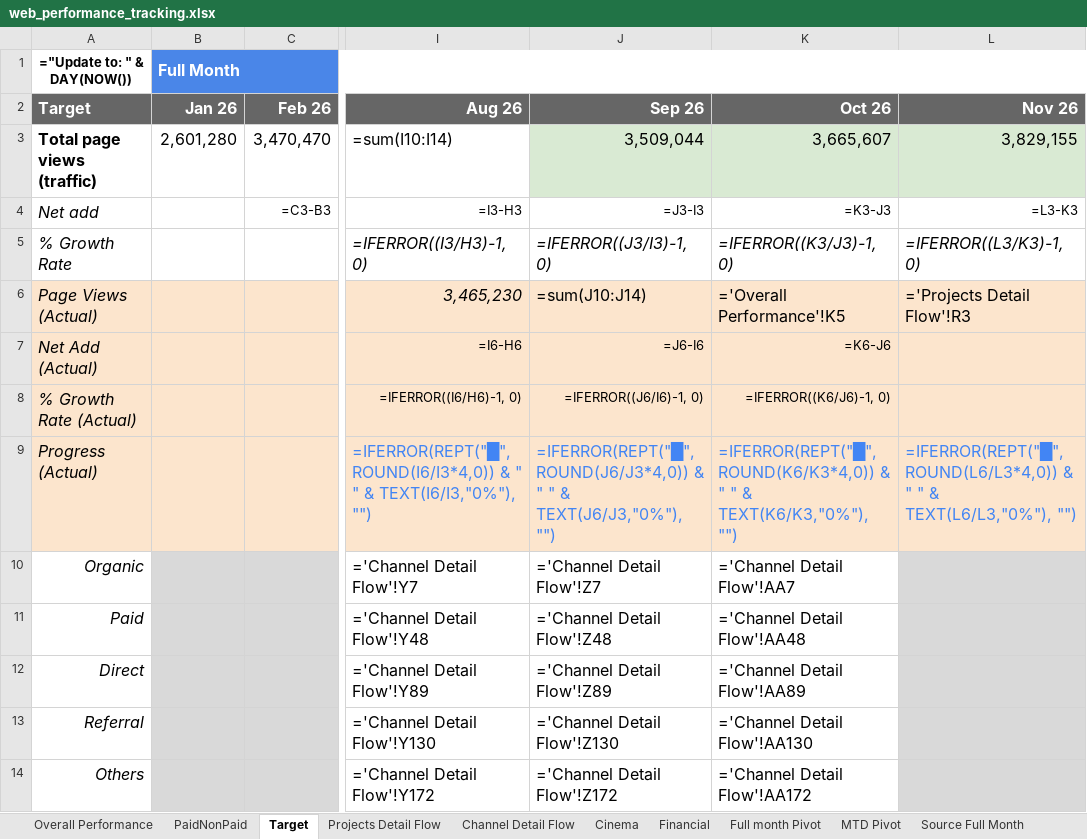
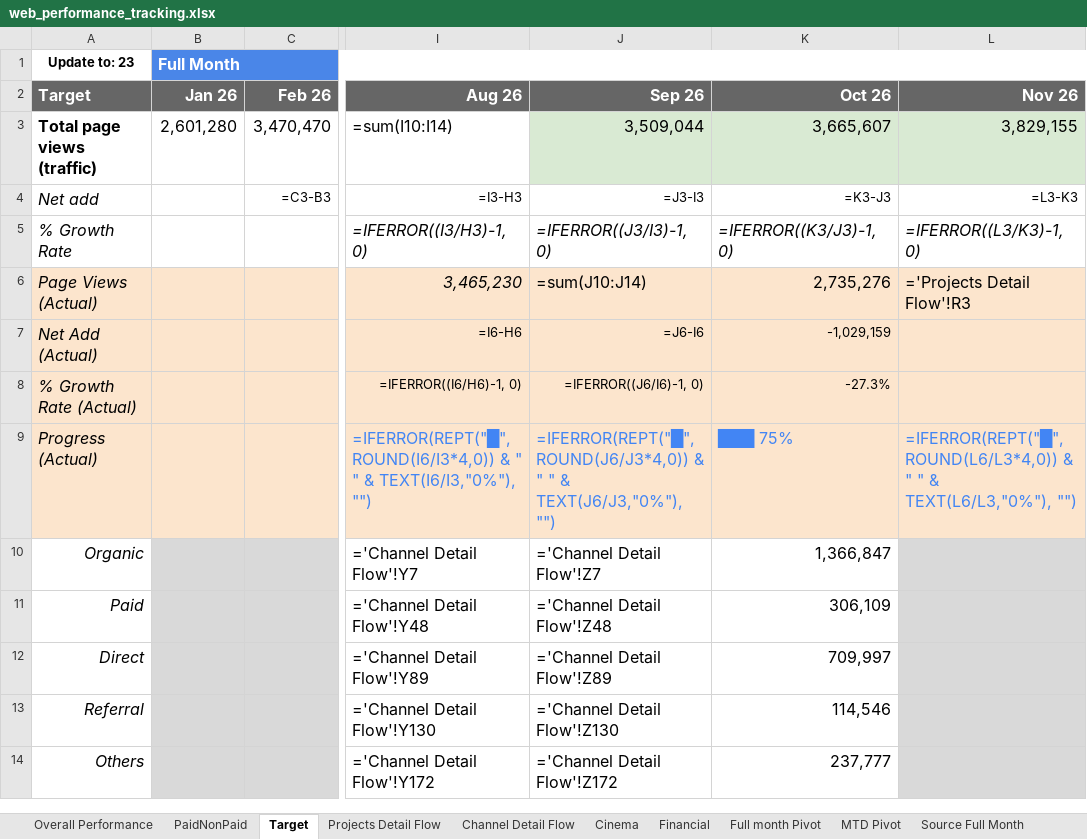
Before and after one commit to vanhien26/hienho-knowledgebase, an Excel workbook: 07_REPORTS/web_performance_tracking.xlsx, sheet Target, drawn as a sheet; only a part is shown, gaps mark what is left out; values as stored, in another font and other column widths than the file's, no borders; formulas without a stored value are shown as written; conditional formats not drawn; the diff names each change by its address in the sheet, - before the commit and + after, or states it on an @@ line.

Commit message:
feat: stock profile PRD for VN30, MTD 23d performance sync, hybrid report engine and CLI commands

```diff
--- a/07_REPORTS/web_performance_tracking.xlsx (sheet Target)
+++ b/07_REPORTS/web_performance_tracking.xlsx (sheet Target)
-A1 (Target): ="Update to: " & DAY(NOW())
+A1 (Target): Update to: 23
-K6 (Oct 26): ='Overall Performance'!K5
+K6 (Oct 26): 2,735,276
-K7 (Oct 26): =K6-J6
+K7 (Oct 26): -1,029,159
-K8 (Oct 26): =IFERROR((K6/J6)-1, 0)
+K8 (Oct 26): -27.3%
-K9 (Oct 26): =IFERROR(REPT("█", ROUND(K6/K3*4,0)) & " " & TEXT(K6/K3,"0%"), "")
+K9 (Oct 26): ███ 75%
-K10 (Oct 26): ='Channel Detail Flow'!AA7
+K10 (Oct 26): 1,366,847
-K11 (Oct 26): ='Channel Detail Flow'!AA48
+K11 (Oct 26): 306,109
-K12 (Oct 26): ='Channel Detail Flow'!AA89
+K12 (Oct 26): 709,997
-K13 (Oct 26): ='Channel Detail Flow'!AA130
+K13 (Oct 26): 114,546
-K14 (Oct 26): ='Channel Detail Flow'!AA172
+K14 (Oct 26): 237,777
```
Also changed, not shown: sheet Overall Performance, sheet PaidNonPaid, sheet Cinema, 07_REPORTS/web_platform_performance.xlsx, 21 other files.
